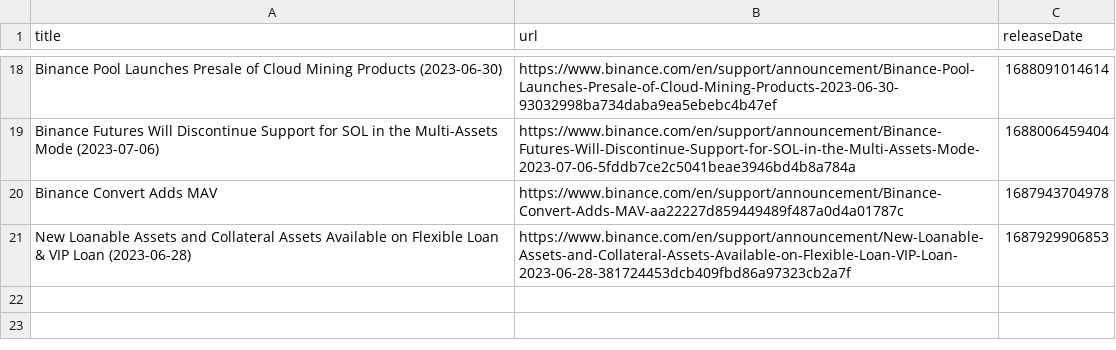
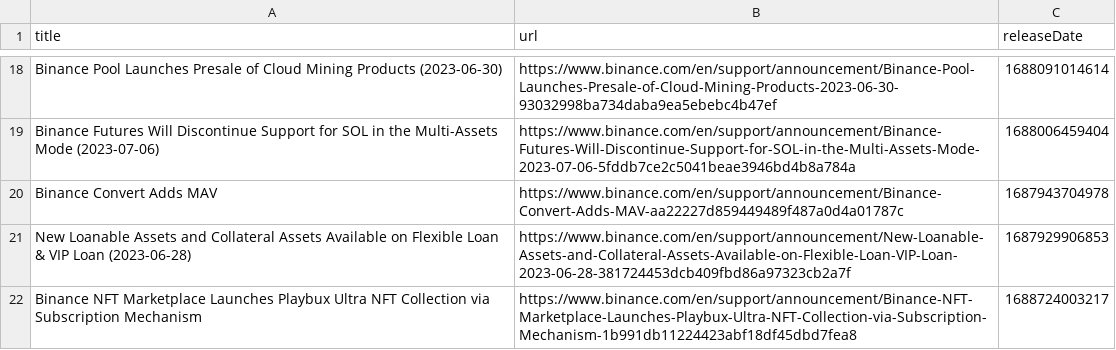
Before and after one commit to cam-gtp-exg-notice/hackathon, a CSV file: spider/Latest Binance News.csv, drawn as a sheet; only a part is shown, gaps mark what is left out; the diff names each change by its address in the sheet, - before the commit and + after, or states it on an @@ line.

```diff
--- a/spider/Latest Binance News.csv
+++ b/spider/Latest Binance News.csv
+row 22: Binance NFT Marketplace Launches Playbux Ultra NFT Collection via Subscription Mechanism | https://www.binance.com/en/support/announcement/Binance-NFT-Marketplace-Launches-Playbux-Ultra-NFT-Collection-via-Subscription-Mechanism-1b991db11224423abf18df45dbd7fea8 | 1688724003217
```
Also changed, not shown: spider/Latest Activities.csv, 5 other files.
